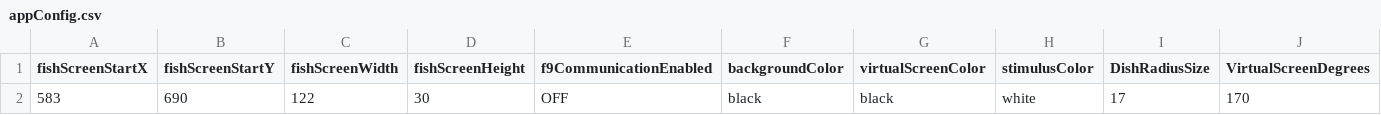
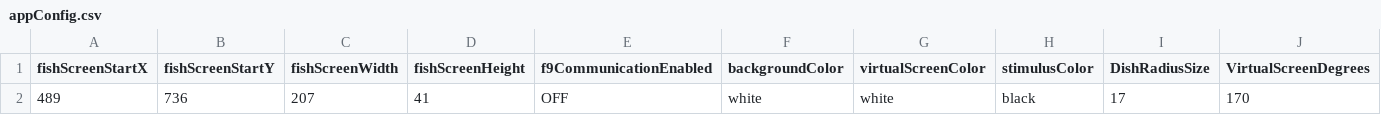
Before and after one commit to shacoof/StimulusGenerator, a CSV file: config_files/appConfig.csv, drawn as a sheet; only a part is shown; the diff names each change by its address in the sheet, - before the commit and + after, or states it on an @@ line.

```diff
--- a/config_files/appConfig.csv
+++ b/config_files/appConfig.csv
-A2 (fishScreenStartX): 583
+A2 (fishScreenStartX): 489
-B2 (fishScreenStartY): 690
+B2 (fishScreenStartY): 736
-C2 (fishScreenWidth): 122
+C2 (fishScreenWidth): 207
-D2 (fishScreenHeight): 30
+D2 (fishScreenHeight): 41
-F2 (backgroundColor): black
+F2 (backgroundColor): white
-G2 (virtualScreenColor): black
+G2 (virtualScreenColor): white
-H2 (stimulusColor): white
+H2 (stimulusColor): black
```
Also changed, not shown: config_files/StimulusConfig.csv, 7 other files.
